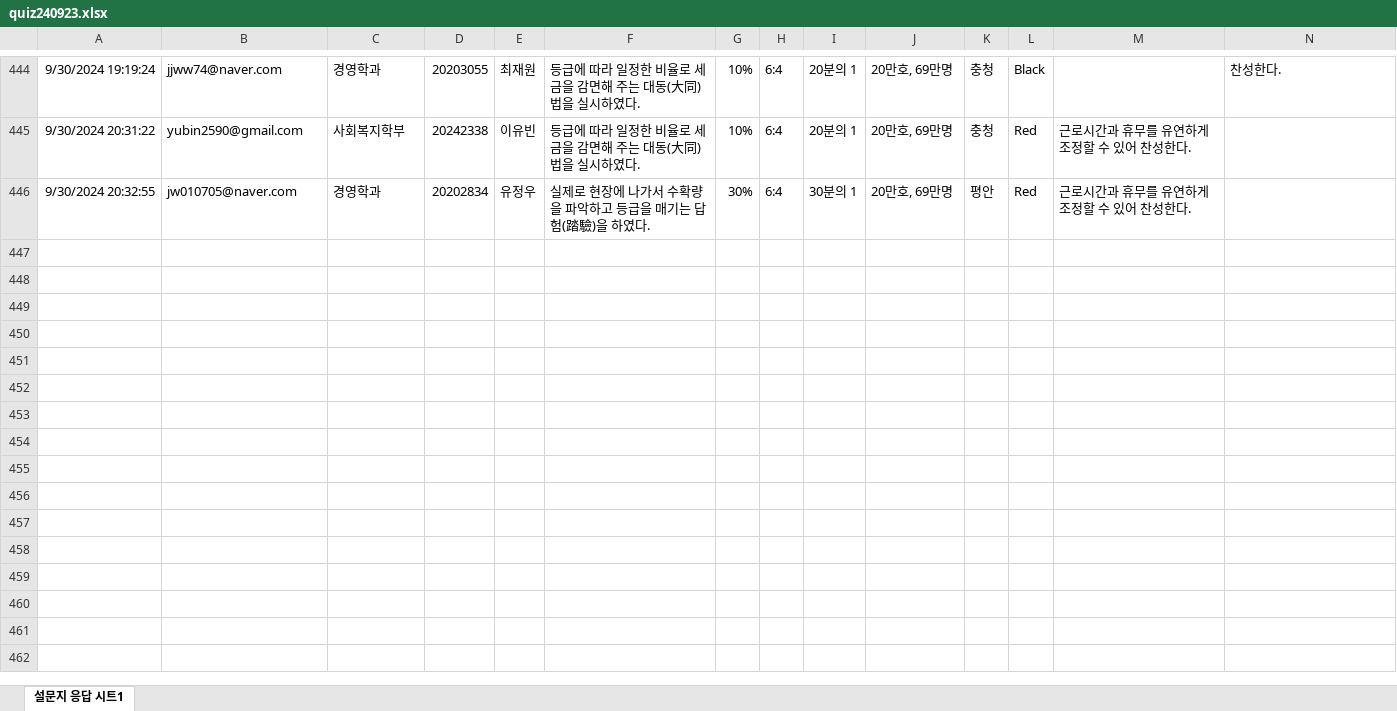
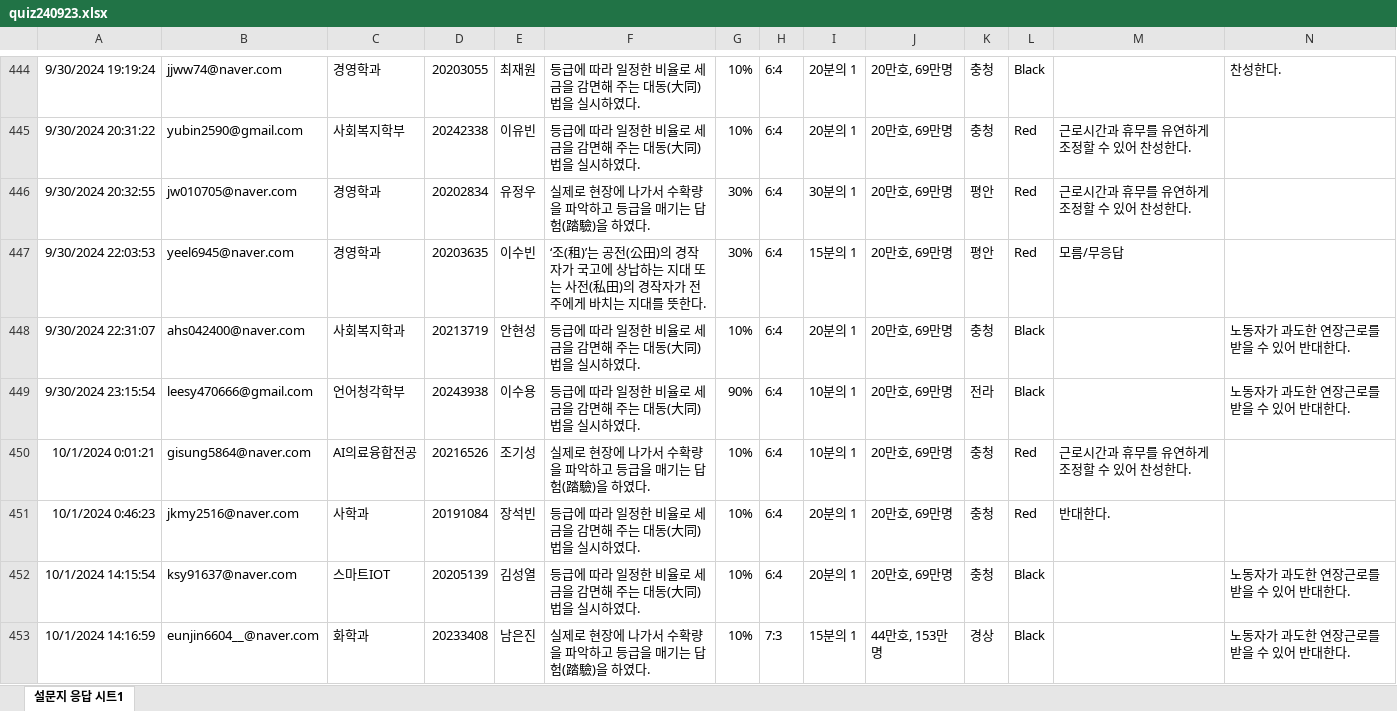
Before and after one commit to kwlee58/class202501, an Excel workbook: R/data/quiz240923.xlsx, sheet 설문지 응답 시트1, drawn as a sheet; only a part is shown, gaps mark what is left out; values as stored, in another font and other column widths than the file's, no borders; table styles not drawn; the diff covers the shown part only; the diff names each change by its address in the sheet, - before the commit and + after, or states it on an @@ line.

```diff
--- a/R/data/quiz240923.xlsx (sheet 설문지 응답 시트1)
+++ b/R/data/quiz240923.xlsx (sheet 설문지 응답 시트1)
+row 447: 9/30/2024 22:03:53 | yeel6945@naver.com | 경영학과 | 20203635 | 이수빈 | ‘조(租)’는 공전(公田)의 경작자가 국고에 상납하는 지대 또는 사전(私田)의 경작자가 전주에게 바치는 지대를 뜻한다. | 30% | 6:4 | 15분의 1 | 20만호, 69만명 | 평안 | Red | 모름/무응답
+row 448: 9/30/2024 22:31:07 | ahs042400@naver.com | 사회복지학과 | 20213719 | 안현성 | 등급에 따라 일정한 비율로 세금을 감면해 주는 대동(大同)법을 실시하였다. | 10% | 6:4 | 20분의 1 | 20만호, 69만명 | 충청 | Black |  | 노동자가 과도한 연장근로를 받을 수 있어 반대한다.
+row 449: 9/30/2024 23:15:54 | leesy470666@gmail.com | 언어청각학부 | 20243938 | 이수용 | 등급에 따라 일정한 비율로 세금을 감면해 주는 대동(大同)법을 실시하였다. | 90% | 6:4 | 10분의 1 | 20만호, 69만명 | 전라 | Black |  | 노동자가 과도한 연장근로를 받을 수 있어 반대한다.
+row 450: 10/1/2024 0:01:21 | gisung5864@naver.com | AI의료융합전공 | 20216526 | 조기성 | 실제로 현장에 나가서 수확량을 파악하고 등급을 매기는 답험(踏驗)을 하였다. | 10% | 6:4 | 10분의 1 | 20만호, 69만명 | 충청 | Red | 근로시간과 휴무를 유연하게 조정할 수 있어 찬성한다.
+row 451: 10/1/2024 0:46:23 | jkmy2516@naver.com | 사학과 | 20191084 | 장석빈 | 등급에 따라 일정한 비율로 세금을 감면해 주는 대동(大同)법을 실시하였다. | 10% | 6:4 | 20분의 1 | 20만호, 69만명 | 충청 | Red | 반대한다.
+row 452: 10/1/2024 14:15:54 | ksy91637@naver.com | 스마트IOT | 20205139 | 김성열 | 등급에 따라 일정한 비율로 세금을 감면해 주는 대동(大同)법을 실시하였다. | 10% | 6:4 | 20분의 1 | 20만호, 69만명 | 충청 | Black |  | 노동자가 과도한 연장근로를 받을 수 있어 반대한다.
+row 453: 10/1/2024 14:16:59 | eunjin6604__@naver.com | 화학과 | 20233408 | 남은진 | 실제로 현장에 나가서 수확량을 파악하고 등급을 매기는 답험(踏驗)을 하였다. | 10% | 7:3 | 15분의 1 | 44만호, 153만명 | 경상 | Black |  | 노동자가 과도한 연장근로를 받을 수 있어 반대한다.
```
Also changed, not shown: 6 added rows elsewhere in this sheet, R/data/literacy_240930.xlsx, R/data/literacy_240930_tmp.xlsx, 21 other files.
